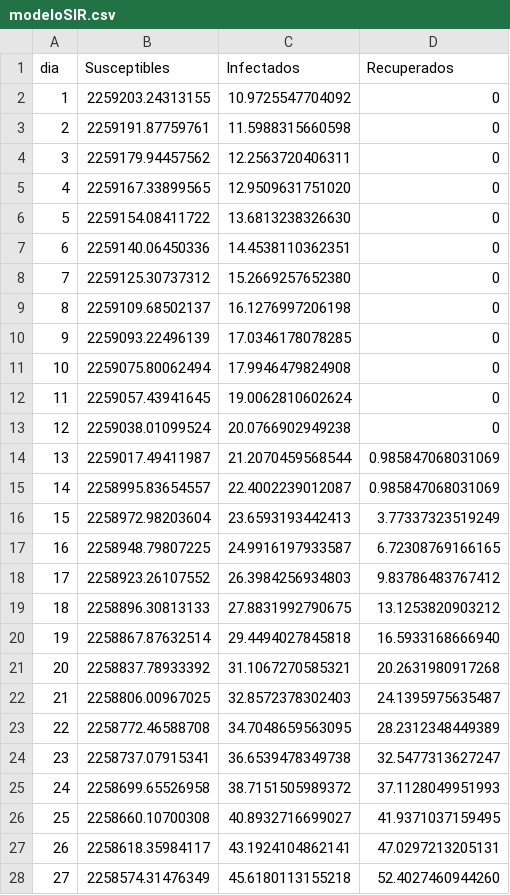
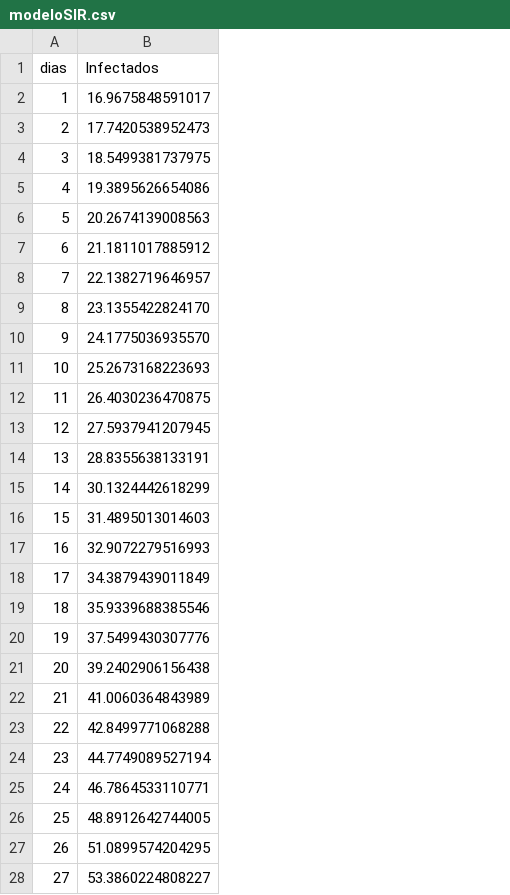
Before and after one commit to Luisbaduy97/COVID-YUCATAN, a CSV file: modeloSIR.csv, drawn as a sheet; only a part is shown; removed rows and columns are numbered as before the commit, all else as after; the diff covers the shown part only; the diff names each change by its address in the sheet, - before the commit and + after, or states it on an @@ line.

```diff
--- a/modeloSIR.csv
+++ b/modeloSIR.csv
-column B (Susceptibles), rows 2-28: 2259203.24313155 | 2259191.87759761 | 2259179.94457562 | 2259167.33899565 | 2259154.08411722 | 2259140.06450336 | 2259125.30737312 | 2259109.68502137 | 2259093.22496139 | 2259075.80062494 | 2259057.43941645 | 2259038.01099524 | 2259017.49411987 | 2258995.83654557 | 2258972.98203604 | 2258948.79807225 | 2258923.26107552 | 2258896.30813133 | 2258867.87632514 | 2258837.78933392 | 2258806.00967025 | 2258772.46588708 | 2258737.07915341 | 2258699.65526958 | 2258660.10700308 | 2258618.35984117 | 2258574.31476349
-column D (Recuperados), rows 2-28: 0 | 0 | 0 | 0 | 0 | 0 | 0 | 0 | 0 | 0 | 0 | 0 | 0.985847068031069 | 0.985847068031069 | 3.77337323519249 | 6.72308769166165 | 9.83786483767412 | 13.1253820903212 | 16.5933168666940 | 20.2631980917268 | 24.1395975635487 | 28.2312348449389 | 32.5477313627247 | 37.1128049951993 | 41.9371037159495 | 47.0297213205131 | 52.4027460944260
-A1: dia
+A1: dias
-B2 (Infectados): 10.9725547704092
+B2 (Infectados): 16.9675848591017
-B3 (Infectados): 11.5988315660598
+B3 (Infectados): 17.7420538952473
-B4 (Infectados): 12.2563720406311
+B4 (Infectados): 18.5499381737975
-B5 (Infectados): 12.9509631751020
+B5 (Infectados): 19.3895626654086
-B6 (Infectados): 13.6813238326630
+B6 (Infectados): 20.2674139008563
-B7 (Infectados): 14.4538110362351
+B7 (Infectados): 21.1811017885912
-B8 (Infectados): 15.2669257652380
+B8 (Infectados): 22.1382719646957
-B9 (Infectados): 16.1276997206198
+B9 (Infectados): 23.1355422824170
-B10 (Infectados): 17.0346178078285
+B10 (Infectados): 24.1775036935570
-B11 (Infectados): 17.9946479824908
+B11 (Infectados): 25.2673168223693
-B12 (Infectados): 19.0062810602624
+B12 (Infectados): 26.4030236470875
-B13 (Infectados): 20.0766902949238
+B13 (Infectados): 27.5937941207945
-B14 (Infectados): 21.2070459568544
+B14 (Infectados): 28.8355638133191
-B15 (Infectados): 22.4002239012087
+B15 (Infectados): 30.1324442618299
-B16 (Infectados): 23.6593193442413
+B16 (Infectados): 31.4895013014603
-B17 (Infectados): 24.9916197933587
+B17 (Infectados): 32.9072279516993
-B18 (Infectados): 26.3984256934803
+B18 (Infectados): 34.3879439011849
-B19 (Infectados): 27.8831992790675
+B19 (Infectados): 35.9339688385546
-B20 (Infectados): 29.4494027845818
+B20 (Infectados): 37.5499430307776
-B21 (Infectados): 31.1067270585321
+B21 (Infectados): 39.2402906156438
-B22 (Infectados): 32.8572378302403
+B22 (Infectados): 41.0060364843989
-B23 (Infectados): 34.7048659563095
+B23 (Infectados): 42.8499771068288
-B24 (Infectados): 36.6539478349738
+B24 (Infectados): 44.7749089527194
-B25 (Infectados): 38.7151505989372
+B25 (Infectados): 46.7864533110771
-B26 (Infectados): 40.8932716699027
+B26 (Infectados): 48.8912642744005
-B27 (Infectados): 43.1924104862141
+B27 (Infectados): 51.0899574204295
-B28 (Infectados): 45.6180113155218
+B28 (Infectados): 53.3860224808227
```
Also changed, not shown: 73 edited cells elsewhere in this file, 2 other files.
